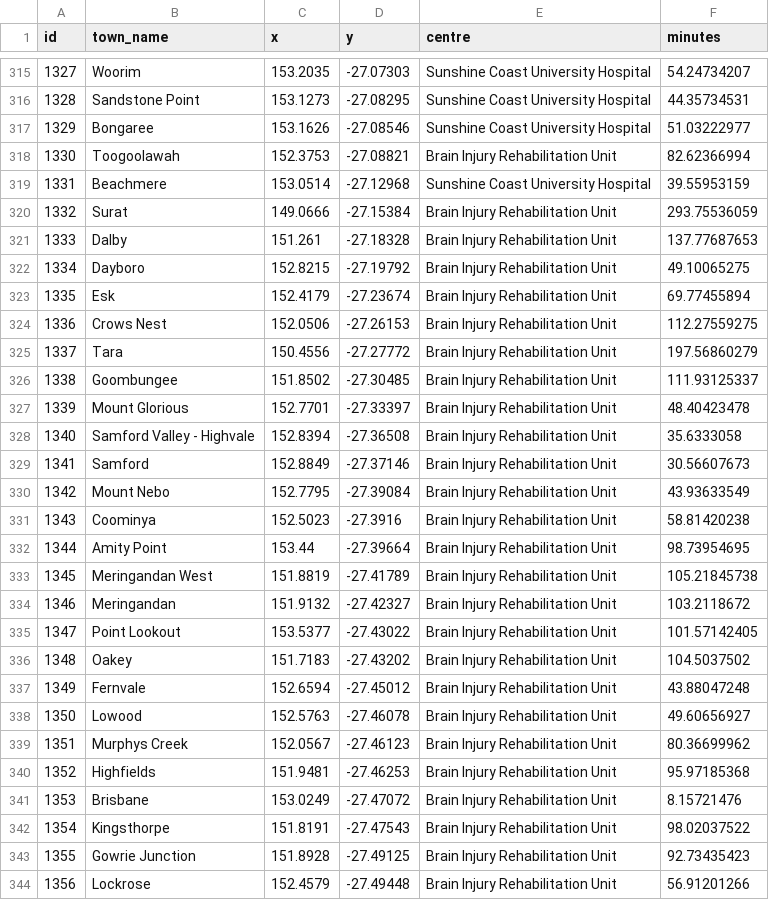
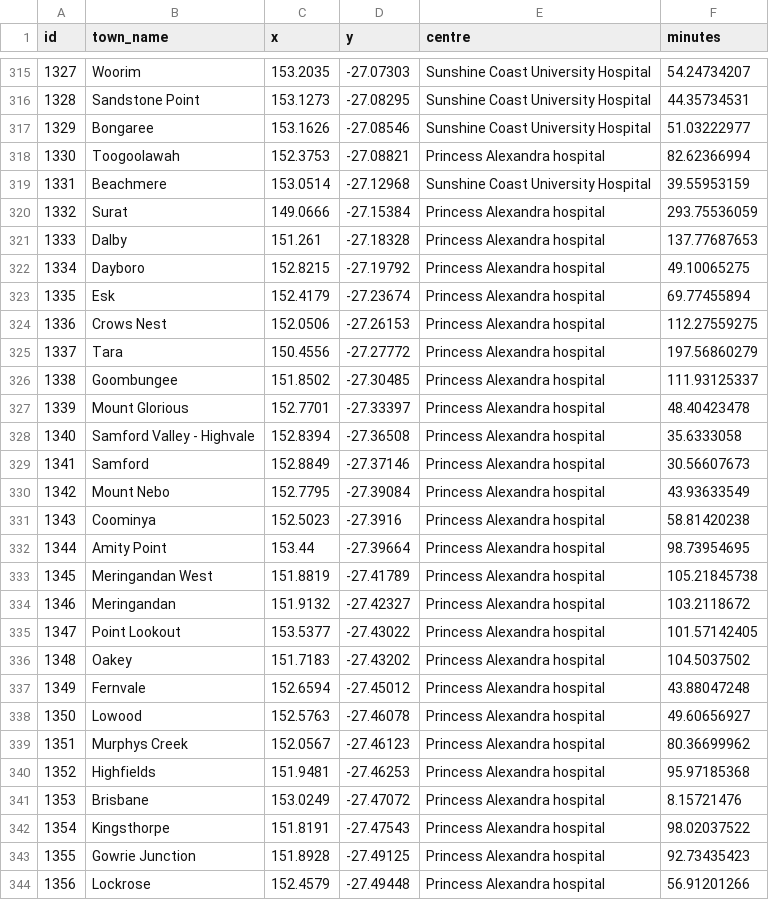
Before and after one commit to RWParsons/iTRAQI, a CSV file: input/rehab_times/future_gold_rehab.csv, drawn as a sheet; only a part is shown, gaps mark what is left out; the diff covers the shown part only.

```diff
--- a/input/rehab_times/future_gold_rehab.csv
+++ b/input/rehab_times/future_gold_rehab.csv
@@ -317,28 +317,28 @@
 1329,"Bongaree",153.1626,-27.08546,"Sunshine Coast University Hospital",51.03222977
-1330,"Toogoolawah",152.3753,-27.08821,"Brain Injury Rehabilitation Unit",82.62366994
+1330,"Toogoolawah",152.3753,-27.08821,"Princess Alexandra hospital",82.62366994
 1331,"Beachmere",153.0514,-27.12968,"Sunshine Coast University Hospital",39.55953159
-1332,"Surat",149.0666,-27.15384,"Brain Injury Rehabilitation Unit",293.75536059
-1333,"Dalby",151.261,-27.18328,"Brain Injury Rehabilitation Unit",137.77687653
-1334,"Dayboro",152.8215,-27.19792,"Brain Injury Rehabilitation Unit",49.10065275
-1335,"Esk",152.4179,-27.23674,"Brain Injury Rehabilitation Unit",69.77455894
-1336,"Crows Nest",152.0506,-27.26153,"Brain Injury Rehabilitation Unit",112.27559275
-1337,"Tara",150.4556,-27.27772,"Brain Injury Rehabilitation Unit",197.56860279
-1338,"Goombungee",151.8502,-27.30485,"Brain Injury Rehabilitation Unit",111.93125337
-1339,"Mount Glorious",152.7701,-27.33397,"Brain Injury Rehabilitation Unit",48.40423478
-1340,"Samford Valley - Highvale",152.8394,-27.36508,"Brain Injury Rehabilitation Unit",35.6333058
-1341,"Samford",152.8849,-27.37146,"Brain Injury Rehabilitation Unit",30.56607673
-1342,"Mount Nebo",152.7795,-27.39084,"Brain Injury Rehabilitation Unit",43.93633549
-1343,"Coominya",152.5023,-27.3916,"Brain Injury Rehabilitation Unit",58.81420238
-1344,"Amity Point",153.44,-27.39664,"Brain Injury Rehabilitation Unit",98.73954695
-1345,"Meringandan West",151.8819,-27.41789,"Brain Injury Rehabilitation Unit",105.21845738
-1346,"Meringandan",151.9132,-27.42327,"Brain Injury Rehabilitation Unit",103.2118672
-1347,"Point Lookout",153.5377,-27.43022,"Brain Injury Rehabilitation Unit",101.57142405
-1348,"Oakey",151.7183,-27.43202,"Brain Injury Rehabilitation Unit",104.5037502
-1349,"Fernvale",152.6594,-27.45012,"Brain Injury Rehabilitation Unit",43.88047248
-1350,"Lowood",152.5763,-27.46078,"Brain Injury Rehabilitation Unit",49.60656927
-1351,"Murphys Creek",152.0567,-27.46123,"Brain Injury Rehabilitation Unit",80.36699962
-1352,"Highfields",151.9481,-27.46253,"Brain Injury Rehabilitation Unit",95.97185368
-1353,"Brisbane",153.0249,-27.47072,"Brain Injury Rehabilitation Unit",8.15721476
-1354,"Kingsthorpe",151.8191,-27.47543,"Brain Injury Rehabilitation Unit",98.02037522
-1355,"Gowrie Junction",151.8928,-27.49125,"Brain Injury Rehabilitation Unit",92.73435423
-1356,"Lockrose",152.4579,-27.49448,"Brain Injury Rehabilitation Unit",56.91201266
+1332,"Surat",149.0666,-27.15384,"Princess Alexandra hospital",293.75536059
+1333,"Dalby",151.261,-27.18328,"Princess Alexandra hospital",137.77687653
+1334,"Dayboro",152.8215,-27.19792,"Princess Alexandra hospital",49.10065275
+1335,"Esk",152.4179,-27.23674,"Princess Alexandra hospital",69.77455894
+1336,"Crows Nest",152.0506,-27.26153,"Princess Alexandra hospital",112.27559275
+1337,"Tara",150.4556,-27.27772,"Princess Alexandra hospital",197.56860279
+1338,"Goombungee",151.8502,-27.30485,"Princess Alexandra hospital",111.93125337
+1339,"Mount Glorious",152.7701,-27.33397,"Princess Alexandra hospital",48.40423478
+1340,"Samford Valley - Highvale",152.8394,-27.36508,"Princess Alexandra hospital",35.6333058
+1341,"Samford",152.8849,-27.37146,"Princess Alexandra hospital",30.56607673
+1342,"Mount Nebo",152.7795,-27.39084,"Princess Alexandra hospital",43.93633549
+1343,"Coominya",152.5023,-27.3916,"Princess Alexandra hospital",58.81420238
+1344,"Amity Point",153.44,-27.39664,"Princess Alexandra hospital",98.73954695
+1345,"Meringandan West",151.8819,-27.41789,"Princess Alexandra hospital",105.21845738
+1346,"Meringandan",151.9132,-27.42327,"Princess Alexandra hospital",103.2118672
+1347,"Point Lookout",153.5377,-27.43022,"Princess Alexandra hospital",101.57142405
+1348,"Oakey",151.7183,-27.43202,"Princess Alexandra hospital",104.5037502
+1349,"Fernvale",152.6594,-27.45012,"Princess Alexandra hospital",43.88047248
+1350,"Lowood",152.5763,-27.46078,"Princess Alexandra hospital",49.60656927
+1351,"Murphys Creek",152.0567,-27.46123,"Princess Alexandra hospital",80.36699962
+1352,"Highfields",151.9481,-27.46253,"Princess Alexandra hospital",95.97185368
+1353,"Brisbane",153.0249,-27.47072,"Princess Alexandra hospital",8.15721476
+1354,"Kingsthorpe",151.8191,-27.47543,"Princess Alexandra hospital",98.02037522
+1355,"Gowrie Junction",151.8928,-27.49125,"Princess Alexandra hospital",92.73435423
+1356,"Lockrose",152.4579,-27.49448,"Princess Alexandra hospital",56.91201266
```
Also changed, not shown: 13 added rows and 85 edited cells elsewhere in this file, input/rehab_times/all_rehab_time.csv, input/rehab_times/gold_rehab.csv, 4 other files.
